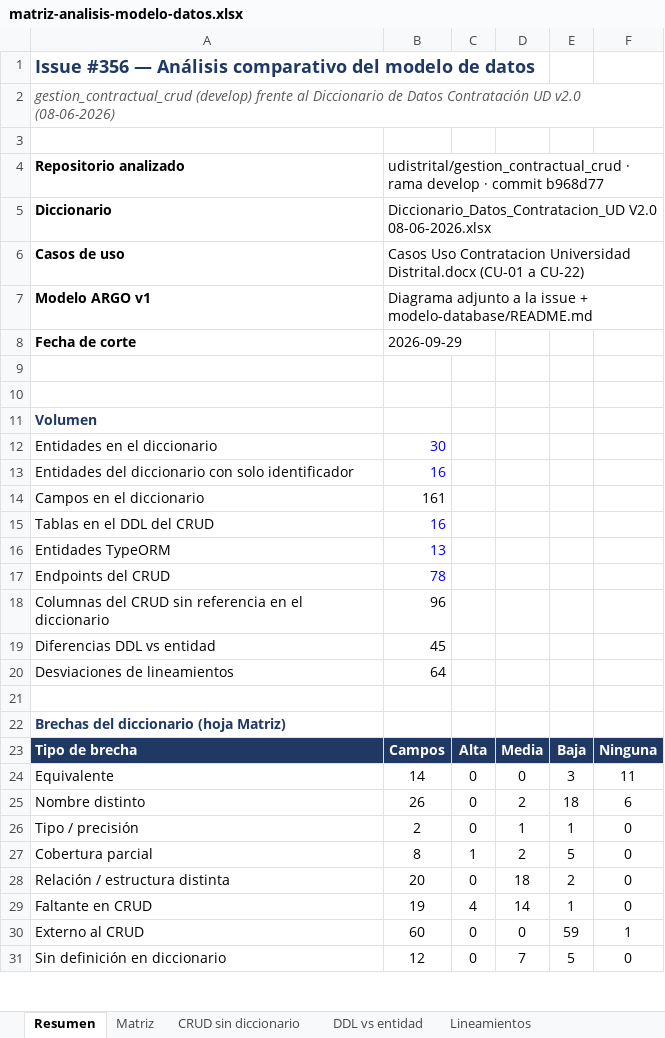
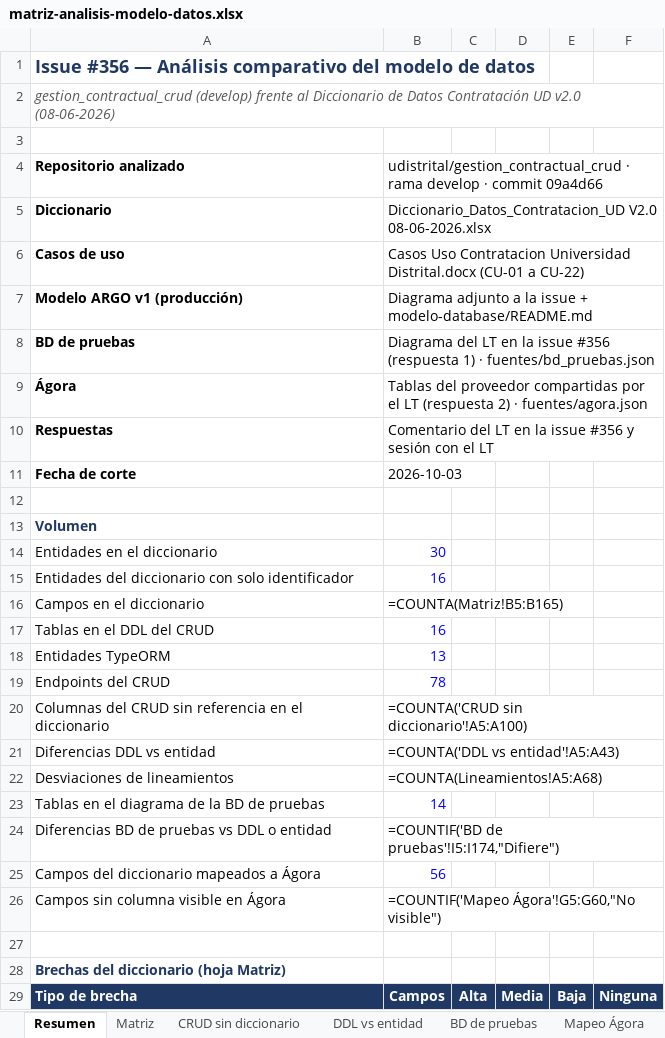
Before and after one commit to udistrital/argo_documentacion, an Excel workbook: gestion-contractual/analisis-modelo-datos/matriz-analisis-modelo-datos.xlsx, sheet Resumen, drawn as a sheet; only a part is shown; values as stored, in another font and other column widths than the file's, no borders; formulas without a stored value are shown as written; removed rows and columns are numbered as before the commit, all else as after; the diff covers the shown part only; the diff names each change by its address in the sheet, - before the commit and + after, or states it on an @@ line.

Commit message:
docs: se actualiza el análisis comparativo con las respuestas del LT y el modelo de la BD de pruebas

```diff
--- a/gestion-contractual/analisis-modelo-datos/matriz-analisis-modelo-datos.xlsx (sheet Resumen)
+++ b/gestion-contractual/analisis-modelo-datos/matriz-analisis-modelo-datos.xlsx (sheet Resumen)
+sheet tab: BD de pruebas
+sheet tab: Mapeo Ágora
-B4: …· commit b968d77
+B4: …· commit 09a4d66
-A7: Modelo ARGO v1
+A7: Modelo ARGO v1 (producción)
+row 8: BD de pruebas | Diagrama del LT en la issue #356 (respuesta 1) · fuentes/bd_pruebas.json
+row 9: Ágora | Tablas del proveedor compartidas por el LT (respuesta 2) · fuentes/agora.json
+row 10: Respuestas | Comentario del LT en la issue #356 y sesión con el LT
-B11: 2026-09-29
+B11: 2026-10-03
-row 9: (empty)
-B16: 161
+B16: =COUNTA(Matriz!B5:B165)
-B20: 96
+B20: =COUNTA('CRUD sin diccionario'!A5:A100)
-B21: 45
+B21: =COUNTA('DDL vs entidad'!A5:A43)
-B22: 64
+B22: =COUNTA(Lineamientos!A5:A68)
+row 23: Tablas en el diagrama de la BD de pruebas | 14
+row 24: Diferencias BD de pruebas vs DDL o entidad | =COUNTIF('BD de pruebas'!I5:I174,"Difiere")
+row 25: Campos del diccionario mapeados a Ágora | 56
+row 26: Campos sin columna visible en Ágora | =COUNTIF('Mapeo Ágora'!G5:G60,"No visible")
-row 24: Equivalente | 14 | 0 | 0 | 3 | 11
-row 25: Nombre distinto | 26 | 0 | 2 | 18 | 6
-row 26: Tipo / precisión | 2 | 0 | 1 | 1 | 0
-row 27: Cobertura parcial | 8 | 1 | 2 | 5 | 0
-row 28: Relación / estructura distinta | 20 | 0 | 18 | 2 | 0
-row 29: Faltante en CRUD | 19 | 4 | 14 | 1 | 0
-row 30: Externo al CRUD | 60 | 0 | 0 | 59 | 1
-row 31: Sin definición en diccionario | 12 | 0 | 7 | 5 | 0
```
Also changed, not shown: 13 added rows, 1 removed row and 2 edited cells elsewhere in this sheet, sheet Cobertura por entidad, sheet Matriz, sheet Supuestos y preguntas, sheet DDL vs entidad, sheet Impacto endpoints, sheet CRUD sin diccionario, charts or pictures, 7 other files.
